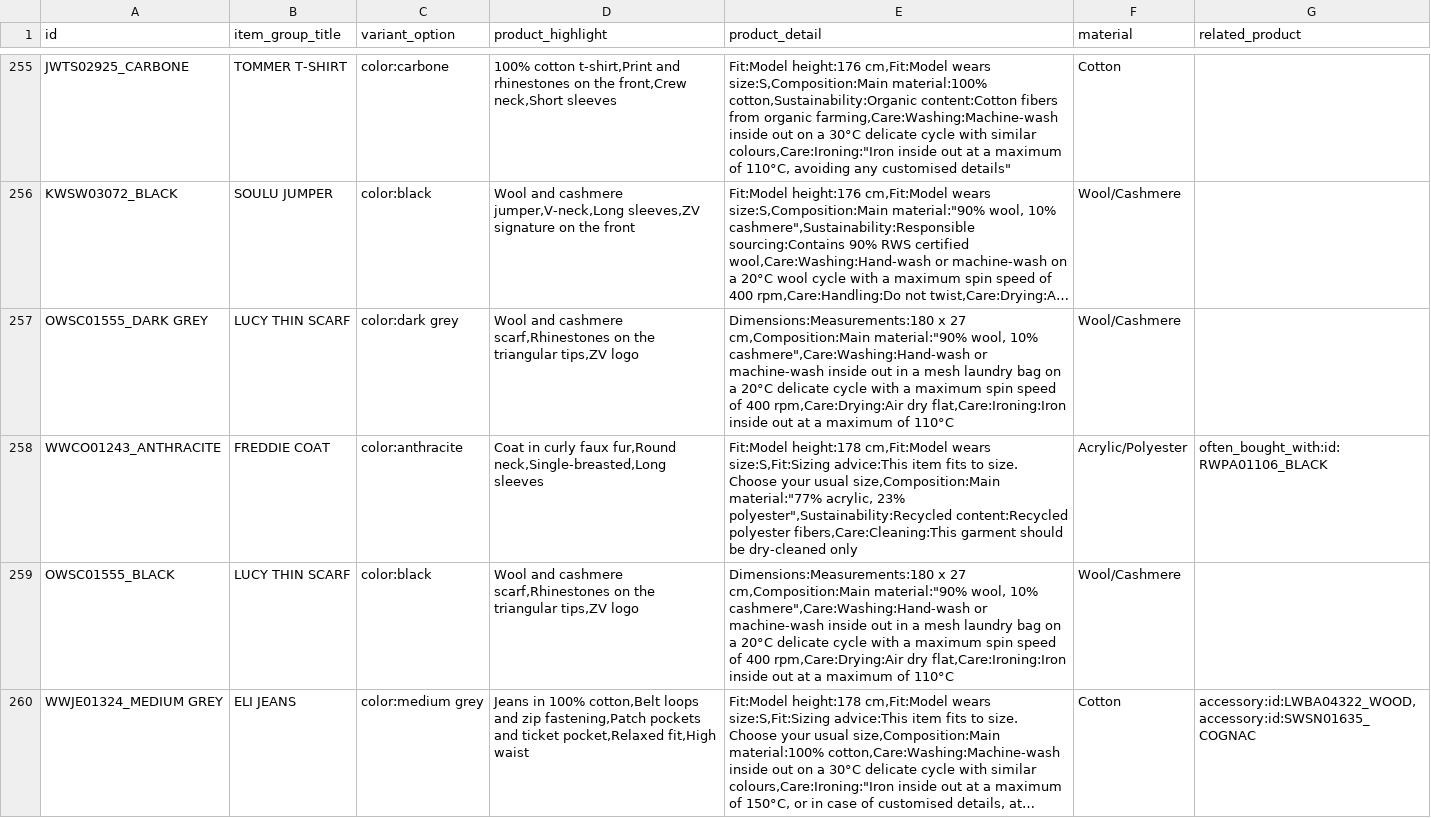
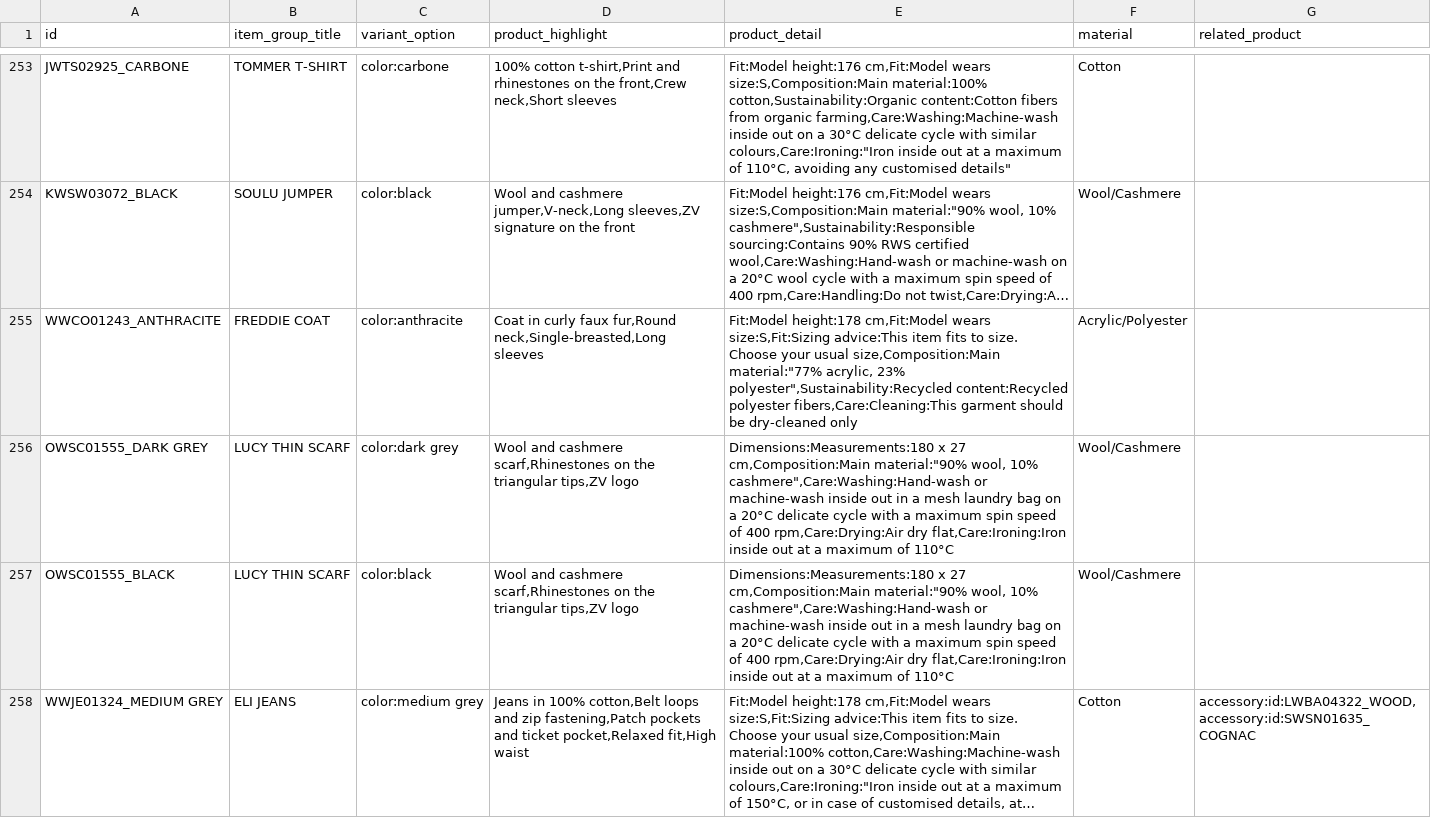
Before and after one commit to roi-car/zv-feed, a TSV file: docs/gmc_supplemental.tsv, drawn as a sheet; only a part is shown, gaps mark what is left out; long unchanged cells end in …; removed rows and columns are numbered as before the commit, all else as after; the diff covers the shown part only; the diff names each change by its address in the sheet, - before the commit and + after, or states it on an @@ line.

```diff
--- a/docs/gmc_supplemental.tsv
+++ b/docs/gmc_supplemental.tsv
+row 255: WWCO01243_ANTHRACITE | FREDDIE COAT | color:anthracite | Coat in curly faux fur,Round neck,Single-breasted,Long sleeves | Fit:Model height:178 cm,Fit:Model wears size:S,Fit:Sizing advice:This item fits to size. Choose your usual size,Composition:Main material:"77% acrylic, 23% polyester",Sustainability:Recycled content:Recycled polyester fibers,Care:Cleaning:This garment should be dry-cleaned only | Acrylic/Polyester
-row 258: WWCO01243_ANTHRACITE | FREDDIE COAT | color:anthracite | Coat in curly faux fur,Round neck,Single-breasted,Long sleeves | Fit:Model height:178 cm,Fit:Model wears size:S,Fit:Sizing advice:This item fits to size. Choose your usual size,Composition:Main material:"77% acrylic, 23% polyester",Sustainability:Recycled content:Recycled polyester fibers,Care:Cleaning:This garment should be dry-cleaned only | Acrylic/Polyester | often_bought_with:id:RWPA01106_BLACK
```
Also changed, not shown: 3 added rows, 5 removed rows, 39 moved rows and 4 edited cells elsewhere in this file, 2 other files.
